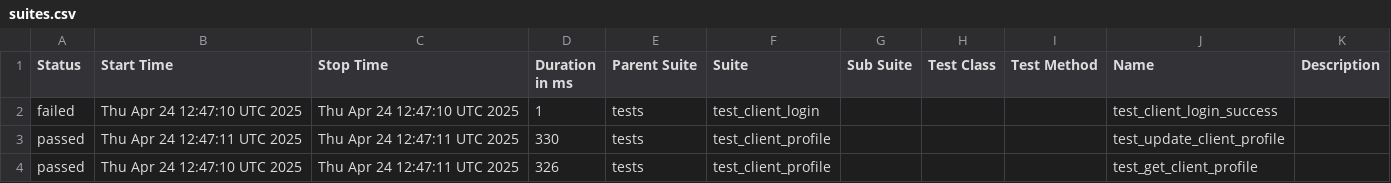
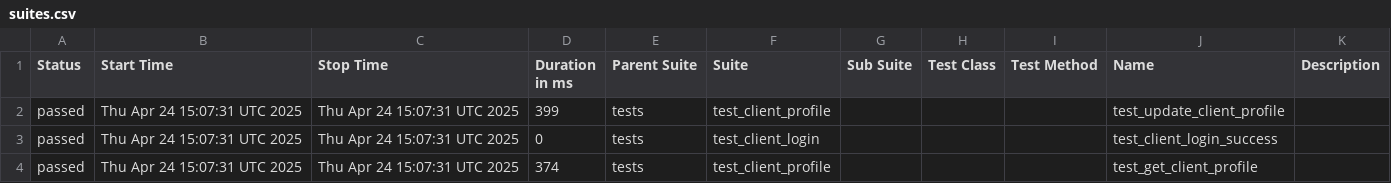
Before and after one commit to evarnavs/api_demo_tests, a CSV file: data/suites.csv, drawn as a sheet.

```diff
--- a/data/suites.csv
+++ b/data/suites.csv
@@ -1,4 +1,4 @@
 "Status","Start Time","Stop Time","Duration in ms","Parent Suite","Suite","Sub Suite","Test Class","Test Method","Name","Description"
-"failed","Thu Apr 24 12:47:10 UTC 2025","Thu Apr 24 12:47:10 UTC 2025","1","tests","test_client_login","","","","test_client_login_success",""
-"passed","Thu Apr 24 12:47:11 UTC 2025","Thu Apr 24 12:47:11 UTC 2025","330","tests","test_client_profile","","","","test_update_client_profile",""
-"passed","Thu Apr 24 12:47:10 UTC 2025","Thu Apr 24 12:47:11 UTC 2025","326","tests","test_client_profile","","","","test_get_client_profile",""
+"passed","Thu Apr 24 15:07:31 UTC 2025","Thu Apr 24 15:07:31 UTC 2025","399","tests","test_client_profile","","","","test_update_client_profile",""
+"passed","Thu Apr 24 15:07:31 UTC 2025","Thu Apr 24 15:07:31 UTC 2025","0","tests","test_client_login","","","","test_client_login_success",""
+"passed","Thu Apr 24 15:07:31 UTC 2025","Thu Apr 24 15:07:31 UTC 2025","374","tests","test_client_profile","","","","test_get_client_profile",""
```
Also changed, not shown: 54 other files.
